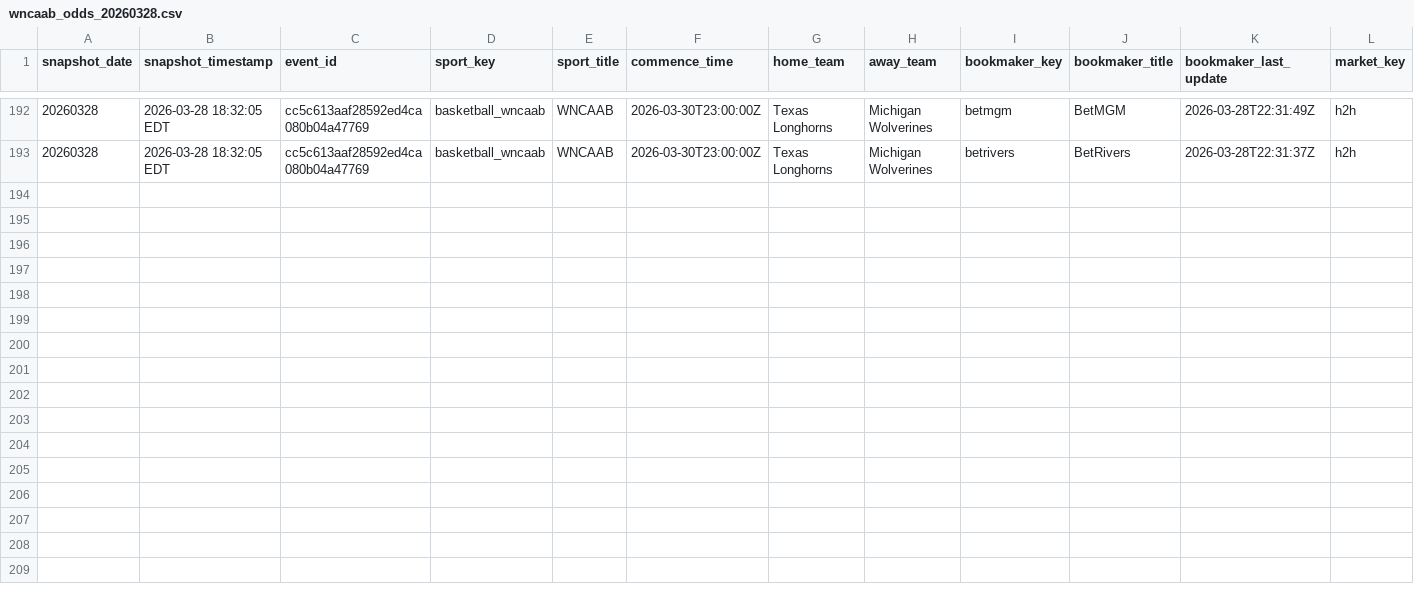
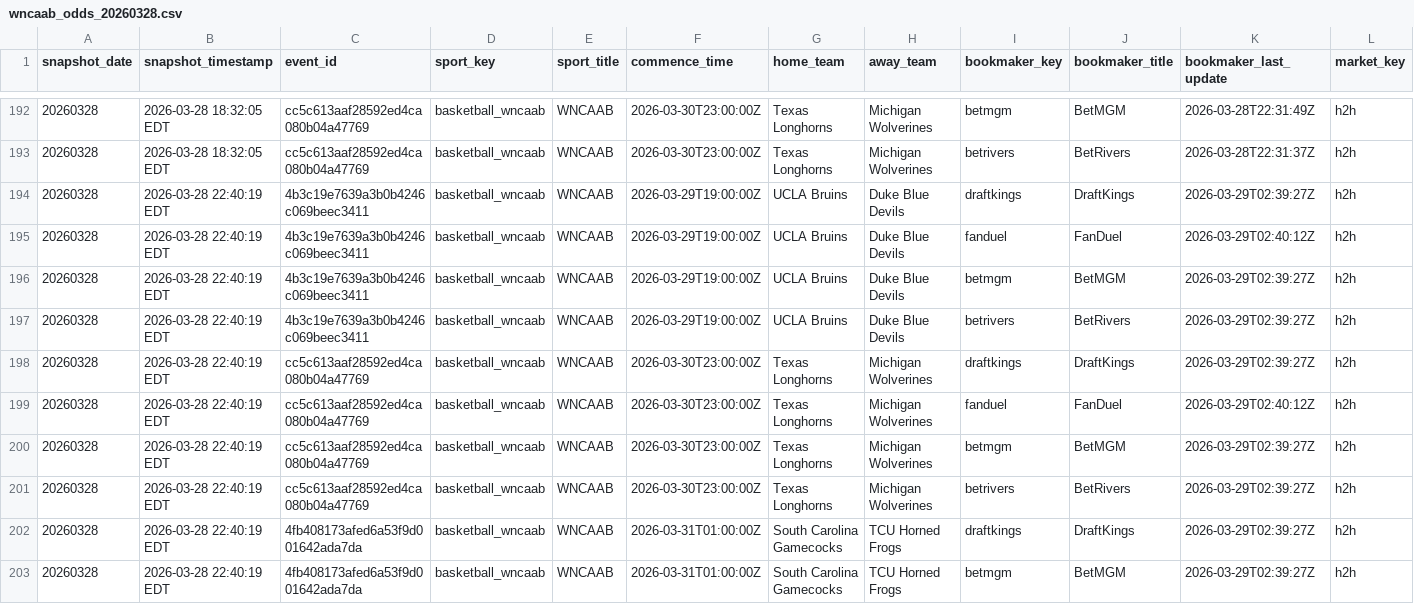
Before and after one commit to r-lars/nicar26-github-actions, a CSV file: data/wncaab_odds_20260328.csv, drawn as a sheet; only a part is shown, gaps mark what is left out; rows hold the shown columns only; the diff names each change by its address in the sheet, - before the commit and + after, or states it on an @@ line.

```diff
--- a/data/wncaab_odds_20260328.csv
+++ b/data/wncaab_odds_20260328.csv
+row 194: 20260328 | 2026-03-28 22:40:19 EDT | 4b3c19e7639a3b0b4246c069beec3411 | basketball_wncaab | WNCAAB | 2026-03-29T19:00:00Z | UCLA Bruins | Duke Blue Devils | draftkings | DraftKings | 2026-03-29T02:39:27Z | h2h
+row 195: 20260328 | 2026-03-28 22:40:19 EDT | 4b3c19e7639a3b0b4246c069beec3411 | basketball_wncaab | WNCAAB | 2026-03-29T19:00:00Z | UCLA Bruins | Duke Blue Devils | fanduel | FanDuel | 2026-03-29T02:40:12Z | h2h
+row 196: 20260328 | 2026-03-28 22:40:19 EDT | 4b3c19e7639a3b0b4246c069beec3411 | basketball_wncaab | WNCAAB | 2026-03-29T19:00:00Z | UCLA Bruins | Duke Blue Devils | betmgm | BetMGM | 2026-03-29T02:39:27Z | h2h
+row 197: 20260328 | 2026-03-28 22:40:19 EDT | 4b3c19e7639a3b0b4246c069beec3411 | basketball_wncaab | WNCAAB | 2026-03-29T19:00:00Z | UCLA Bruins | Duke Blue Devils | betrivers | BetRivers | 2026-03-29T02:39:27Z | h2h
+row 198: 20260328 | 2026-03-28 22:40:19 EDT | cc5c613aaf28592ed4ca080b04a47769 | basketball_wncaab | WNCAAB | 2026-03-30T23:00:00Z | Texas Longhorns | Michigan Wolverines | draftkings | DraftKings | 2026-03-29T02:39:27Z | h2h
+row 199: 20260328 | 2026-03-28 22:40:19 EDT | cc5c613aaf28592ed4ca080b04a47769 | basketball_wncaab | WNCAAB | 2026-03-30T23:00:00Z | Texas Longhorns | Michigan Wolverines | fanduel | FanDuel | 2026-03-29T02:40:12Z | h2h
+row 200: 20260328 | 2026-03-28 22:40:19 EDT | cc5c613aaf28592ed4ca080b04a47769 | basketball_wncaab | WNCAAB | 2026-03-30T23:00:00Z | Texas Longhorns | Michigan Wolverines | betmgm | BetMGM | 2026-03-29T02:39:27Z | h2h
+row 201: 20260328 | 2026-03-28 22:40:19 EDT | cc5c613aaf28592ed4ca080b04a47769 | basketball_wncaab | WNCAAB | 2026-03-30T23:00:00Z | Texas Longhorns | Michigan Wolverines | betrivers | BetRivers | 2026-03-29T02:39:27Z | h2h
+row 202: 20260328 | 2026-03-28 22:40:19 EDT | 4fb408173afed6a53f9d001642ada7da | basketball_wncaab | WNCAAB | 2026-03-31T01:00:00Z | South Carolina Gamecocks | TCU Horned Frogs | draftkings | DraftKings | 2026-03-29T02:39:27Z | h2h
+row 203: 20260328 | 2026-03-28 22:40:19 EDT | 4fb408173afed6a53f9d001642ada7da | basketball_wncaab | WNCAAB | 2026-03-31T01:00:00Z | South Carolina Gamecocks | TCU Horned Frogs | betmgm | BetMGM | 2026-03-29T02:39:27Z | h2h
```
Also changed, not shown: 1 other file.
